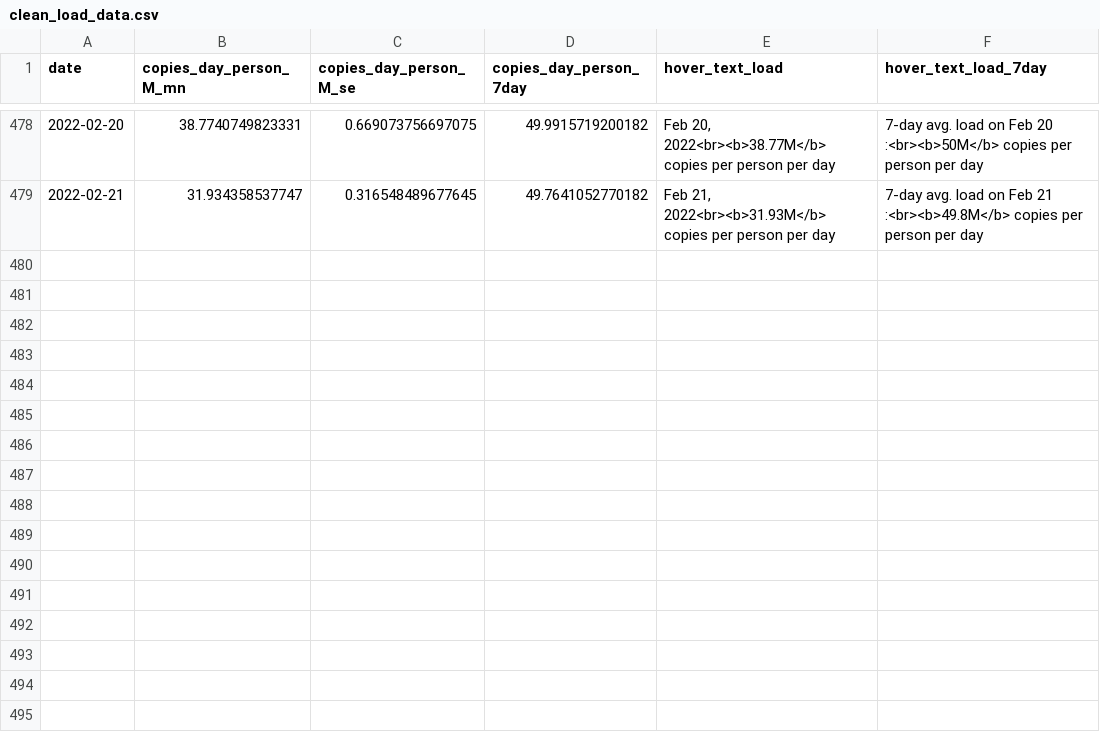
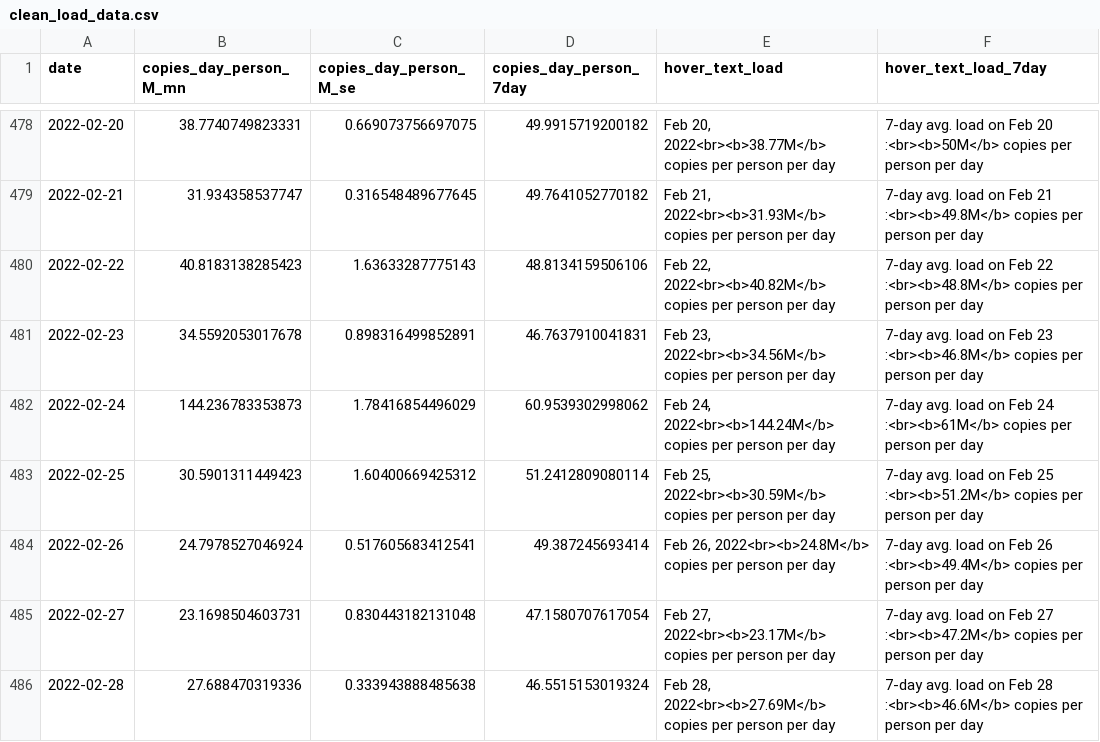
Before and after one commit to Metropolitan-Council/covid-poops, a CSV file: data/clean_load_data.csv, drawn as a sheet; only a part is shown, gaps mark what is left out; the diff names each change by its address in the sheet, - before the commit and + after, or states it on an @@ line.

```diff
--- a/data/clean_load_data.csv
+++ b/data/clean_load_data.csv
+row 480: 2022-02-22 | 40.8183138285423 | 1.63633287775143 | 48.8134159506106 | Feb 22, 2022<br><b>40.82M</b> copies per person per day | 7-day avg. load on Feb 22 :<br><b>48.8M</b> copies per person per day
+row 481: 2022-02-23 | 34.5592053017678 | 0.898316499852891 | 46.7637910041831 | Feb 23, 2022<br><b>34.56M</b> copies per person per day | 7-day avg. load on Feb 23 :<br><b>46.8M</b> copies per person per day
+row 482: 2022-02-24 | 144.236783353873 | 1.78416854496029 | 60.9539302998062 | Feb 24, 2022<br><b>144.24M</b> copies per person per day | 7-day avg. load on Feb 24 :<br><b>61M</b> copies per person per day
+row 483: 2022-02-25 | 30.5901311449423 | 1.60400669425312 | 51.2412809080114 | Feb 25, 2022<br><b>30.59M</b> copies per person per day | 7-day avg. load on Feb 25 :<br><b>51.2M</b> copies per person per day
+row 484: 2022-02-26 | 24.7978527046924 | 0.517605683412541 | 49.387245693414 | Feb 26, 2022<br><b>24.8M</b> copies per person per day | 7-day avg. load on Feb 26 :<br><b>49.4M</b> copies per person per day
+row 485: 2022-02-27 | 23.1698504603731 | 0.830443182131048 | 47.1580707617054 | Feb 27, 2022<br><b>23.17M</b> copies per person per day | 7-day avg. load on Feb 27 :<br><b>47.2M</b> copies per person per day
+row 486: 2022-02-28 | 27.688470319336 | 0.333943888485638 | 46.5515153019324 | Feb 28, 2022<br><b>27.69M</b> copies per person per day | 7-day avg. load on Feb 28 :<br><b>46.6M</b> copies per person per day
```
Also changed, not shown: data/clean_variant_data.csv, data/copies_by_variant.csv, 16 other files.
